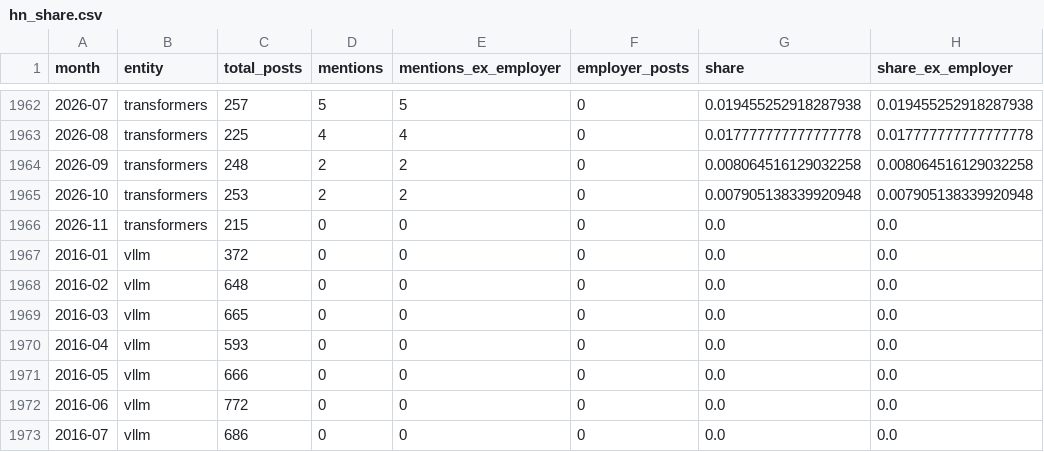
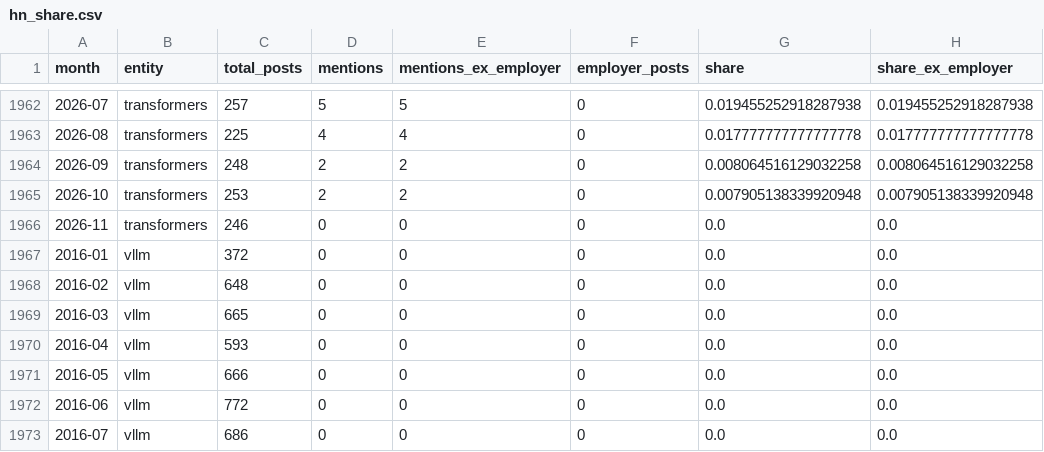
Before and after one commit to kechunwu/ai-adoption-tracker, a CSV file: data/processed/hn_share.csv, drawn as a sheet; only a part is shown, gaps mark what is left out; the diff covers the shown part only; the diff names each change by its address in the sheet, - before the commit and + after, or states it on an @@ line.

```diff
--- a/data/processed/hn_share.csv
+++ b/data/processed/hn_share.csv
-C1966 (total_posts): 215
+C1966 (total_posts): 246
```
Also changed, not shown: 76 edited cells elsewhere in this file, data/processed/entity_weekly.csv, data/processed/what_moved.csv, 12 other files.
